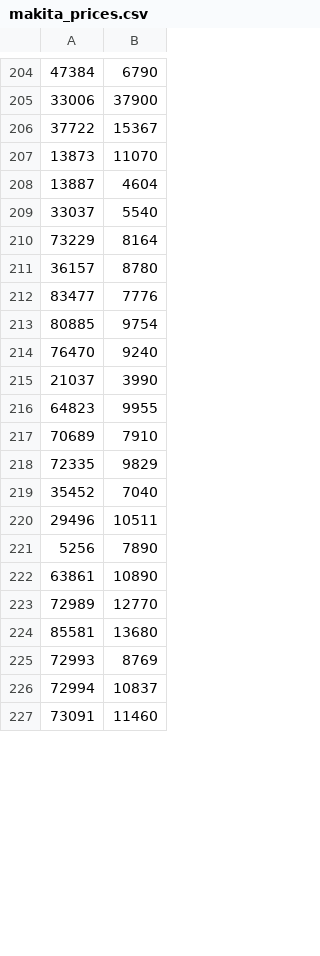
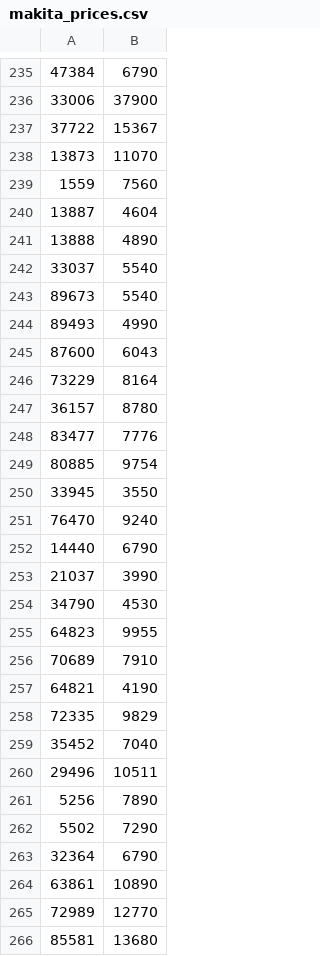
Before and after one commit to sushchikh/competitor_prices, a CSV file: xlsx/makita_prices.csv, drawn as a sheet; only a part is shown, gaps mark what is left out; the shorter side is filled out with more unchanged rows; the diff covers the shown part only.

```diff
--- a/xlsx/makita_prices.csv
+++ b/xlsx/makita_prices.csv
@@ -207,4 +238,9 @@
 13873;11070
+1559;7560
 13887;4604
+13888;4890
 33037;5540
+89673;5540
+89493;4990
+87600;6043
 73229;8164
@@ -213,6 +249,10 @@
 80885;9754
+33945;3550
 76470;9240
+14440;6790
 21037;3990
+34790;4530
 64823;9955
 70689;7910
+64821;4190
 72335;9829
@@ -221,2 +261,4 @@
 5256;7890
+5502;7290
+32364;6790
 63861;10890
```
Also changed, not shown: 36 added rows, 3 removed rows and 35 edited cells elsewhere in this file, xlsx/instrument_prices.csv, xlsx/vse_instrumenti.csv.
